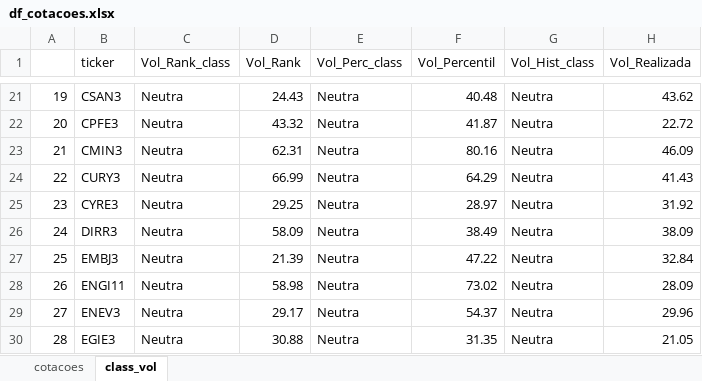
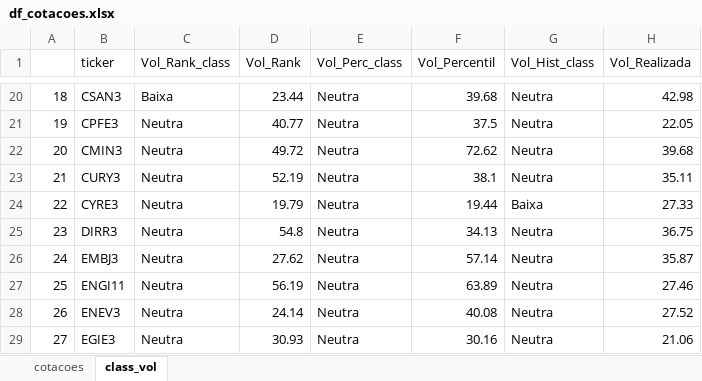
Before and after one commit to diogoraucci/dashboard_opcoes_streamlit, an Excel workbook: df_cotacoes.xlsx, sheet class_vol, drawn as a sheet; only a part is shown, gaps mark what is left out; values as stored, in another font and other column widths than the file's, no borders; addresses are those after the commit; the diff covers the shown part only; the diff names each change by its address in the sheet, - before the commit and + after, or states it on an @@ line.

```diff
--- a/df_cotacoes.xlsx (sheet class_vol)
+++ b/df_cotacoes.xlsx (sheet class_vol)
@@ column A renumbered from row 13 down @@
-C20 (Vol_Rank_class): Neutra
+C20 (Vol_Rank_class): Baixa
-D20 (Vol_Rank): 24.43
+D20 (Vol_Rank): 23.44
-F20 (Vol_Percentil): 40.48
+F20 (Vol_Percentil): 39.68
-H20 (Vol_Realizada): 43.62
+H20 (Vol_Realizada): 42.98
-D21 (Vol_Rank): 43.32
+D21 (Vol_Rank): 40.77
-F21 (Vol_Percentil): 41.87
+F21 (Vol_Percentil): 37.5
-H21 (Vol_Realizada): 22.72
+H21 (Vol_Realizada): 22.05
-D22 (Vol_Rank): 62.31
+D22 (Vol_Rank): 49.72
-F22 (Vol_Percentil): 80.16
+F22 (Vol_Percentil): 72.62
-H22 (Vol_Realizada): 46.09
+H22 (Vol_Realizada): 39.68
-D23 (Vol_Rank): 66.99
+D23 (Vol_Rank): 52.19
-F23 (Vol_Percentil): 64.29
+F23 (Vol_Percentil): 38.1
-H23 (Vol_Realizada): 41.43
+H23 (Vol_Realizada): 35.11
-D24 (Vol_Rank): 29.25
+D24 (Vol_Rank): 19.79
-F24 (Vol_Percentil): 28.97
+F24 (Vol_Percentil): 19.44
-G24 (Vol_Hist_class): Neutra
+G24 (Vol_Hist_class): Baixa
-H24 (Vol_Realizada): 31.92
+H24 (Vol_Realizada): 27.33
-D25 (Vol_Rank): 58.09
+D25 (Vol_Rank): 54.8
-F25 (Vol_Percentil): 38.49
+F25 (Vol_Percentil): 34.13
-H25 (Vol_Realizada): 38.09
+H25 (Vol_Realizada): 36.75
-D26 (Vol_Rank): 21.39
+D26 (Vol_Rank): 27.62
-F26 (Vol_Percentil): 47.22
+F26 (Vol_Percentil): 57.14
-H26 (Vol_Realizada): 32.84
+H26 (Vol_Realizada): 35.87
-D27 (Vol_Rank): 58.98
+D27 (Vol_Rank): 56.19
-F27 (Vol_Percentil): 73.02
+F27 (Vol_Percentil): 63.89
-H27 (Vol_Realizada): 28.09
+H27 (Vol_Realizada): 27.46
-D28 (Vol_Rank): 29.17
+D28 (Vol_Rank): 24.14
-F28 (Vol_Percentil): 54.37
+F28 (Vol_Percentil): 40.08
-H28 (Vol_Realizada): 29.96
+H28 (Vol_Realizada): 27.52
-D29 (Vol_Rank): 30.88
+D29 (Vol_Rank): 30.93
-F29 (Vol_Percentil): 31.35
+F29 (Vol_Percentil): 30.16
-H29 (Vol_Realizada): 21.05
+H29 (Vol_Realizada): 21.06
```
Also changed, not shown: 1 removed row and 222 edited cells elsewhere in this sheet, sheet cotacoes.
